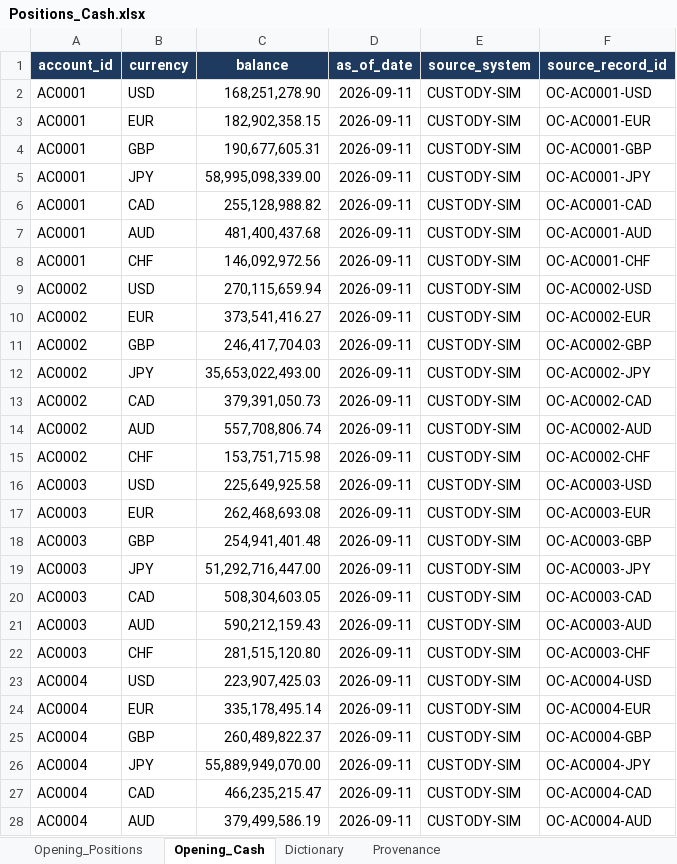
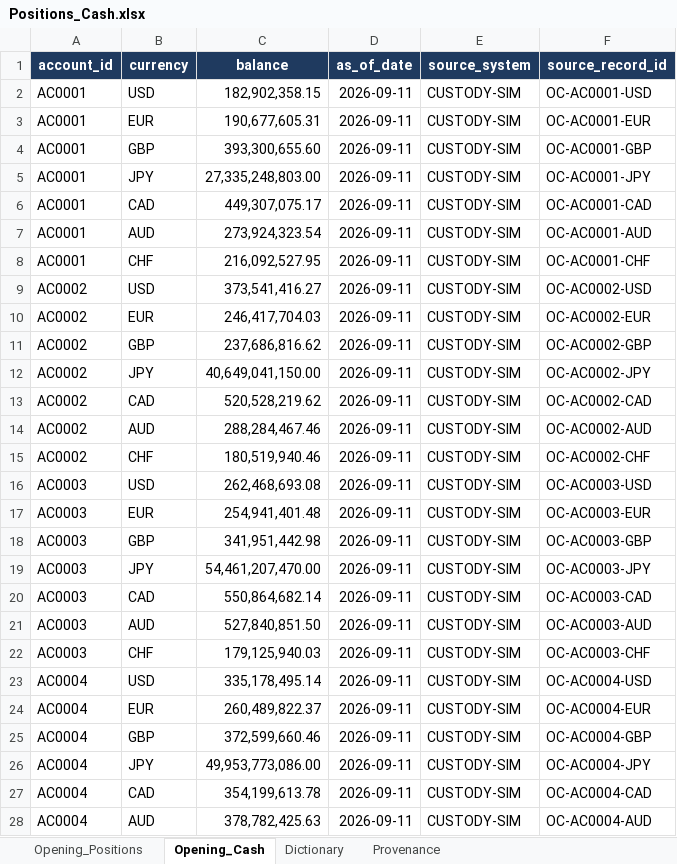
Before and after one commit to nipunrg1990rocks-dev/banking-ai-portfolio, an Excel workbook: projects/p7_capitalflow360/data/excel/Positions_Cash.xlsx, sheet Opening_Cash, drawn as a sheet; only a part is shown; values as stored, in another font and other column widths than the file's, no borders; the diff covers the shown part only; the diff names each change by its address in the sheet, - before the commit and + after, or states it on an @@ line.

```diff
--- a/projects/p7_capitalflow360/data/excel/Positions_Cash.xlsx (sheet Opening_Cash)
+++ b/projects/p7_capitalflow360/data/excel/Positions_Cash.xlsx (sheet Opening_Cash)
-C2 (balance): 168,251,278.90
+C2 (balance): 182,902,358.15
-C3 (balance): 182,902,358.15
+C3 (balance): 190,677,605.31
-C4 (balance): 190,677,605.31
+C4 (balance): 393,300,655.60
-C5 (balance): 58,995,098,339.00
+C5 (balance): 27,335,248,803.00
-C6 (balance): 255,128,988.82
+C6 (balance): 449,307,075.17
-C7 (balance): 481,400,437.68
+C7 (balance): 273,924,323.54
-C8 (balance): 146,092,972.56
+C8 (balance): 216,092,527.95
-C9 (balance): 270,115,659.94
+C9 (balance): 373,541,416.27
-C10 (balance): 373,541,416.27
+C10 (balance): 246,417,704.03
-C11 (balance): 246,417,704.03
+C11 (balance): 237,686,816.62
-C12 (balance): 35,653,022,493.00
+C12 (balance): 40,649,041,150.00
-C13 (balance): 379,391,050.73
+C13 (balance): 520,528,219.62
-C14 (balance): 557,708,806.74
+C14 (balance): 288,284,467.46
-C15 (balance): 153,751,715.98
+C15 (balance): 180,519,940.46
-C16 (balance): 225,649,925.58
+C16 (balance): 262,468,693.08
-C17 (balance): 262,468,693.08
+C17 (balance): 254,941,401.48
-C18 (balance): 254,941,401.48
+C18 (balance): 341,951,442.98
-C19 (balance): 51,292,716,447.00
+C19 (balance): 54,461,207,470.00
-C20 (balance): 508,304,603.05
+C20 (balance): 550,864,682.14
-C21 (balance): 590,212,159.43
+C21 (balance): 527,840,851.50
-C22 (balance): 281,515,120.80
+C22 (balance): 179,125,940.03
-C23 (balance): 223,907,425.03
+C23 (balance): 335,178,495.14
-C24 (balance): 335,178,495.14
+C24 (balance): 260,489,822.37
-C25 (balance): 260,489,822.37
+C25 (balance): 372,599,660.46
-C26 (balance): 55,889,949,070.00
+C26 (balance): 49,953,773,086.00
-C27 (balance): 466,235,215.47
+C27 (balance): 354,199,613.78
-C28 (balance): 379,499,586.19
+C28 (balance): 378,782,425.63
```
Also changed, not shown: 463 edited cells elsewhere in this sheet, sheet Opening_Positions, sheet Provenance, projects/p7_capitalflow360/data/excel/Allocations.xlsx, projects/p7_capitalflow360/data/excel/Business_Calendars.xlsx, 37 other files.
